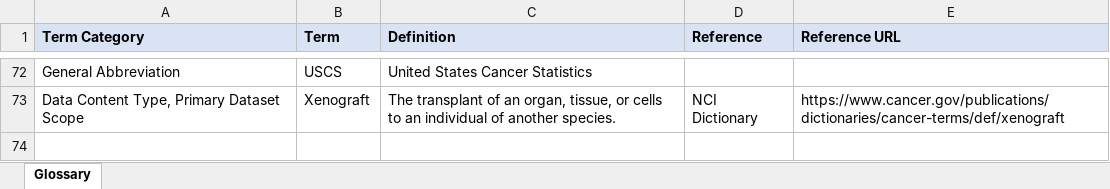
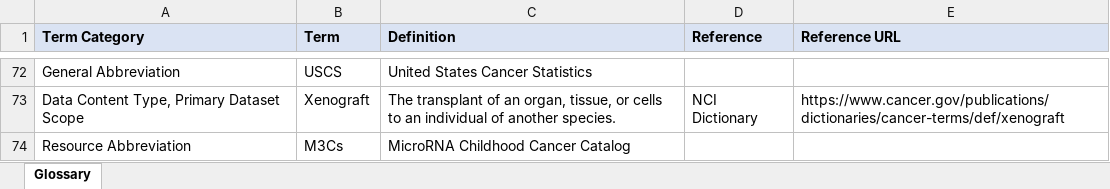
Before and after one commit to CBIIT/CCDC-ETL, an Excel workbook: data_files/Glossary.xlsm, sheet Glossary, drawn as a sheet; only a part is shown, gaps mark what is left out; values as stored, in another font and other column widths than the file's, no borders; the diff names each change by its address in the sheet, - before the commit and + after, or states it on an @@ line.

Commit message:
Fix PODCAT-630 issue: add glossary item for M3Cs

```diff
--- a/data_files/Glossary.xlsm (sheet Glossary)
+++ b/data_files/Glossary.xlsm (sheet Glossary)
+row 74: Resource Abbreviation | M3Cs | MicroRNA Childhood Cancer Catalog
```
